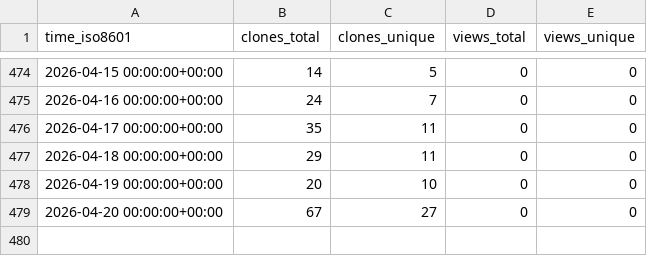
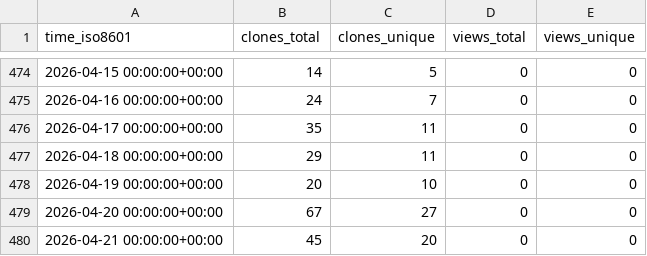
Before and after one commit to cubicleguy/ess_matlab_rpi, a CSV file: cubicleguy/ess_matlab_rpi/ghrs-data/views_clones_aggregate.csv, drawn as a sheet; only a part is shown, gaps mark what is left out; the diff names each change by its address in the sheet, - before the commit and + after, or states it on an @@ line.

```diff
--- a/cubicleguy/ess_matlab_rpi/ghrs-data/views_clones_aggregate.csv
+++ b/cubicleguy/ess_matlab_rpi/ghrs-data/views_clones_aggregate.csv
+row 480: 2026-04-21 00:00:00+00:00 | 45 | 20 | 0 | 0
```
Also changed, not shown: 1 other file.
